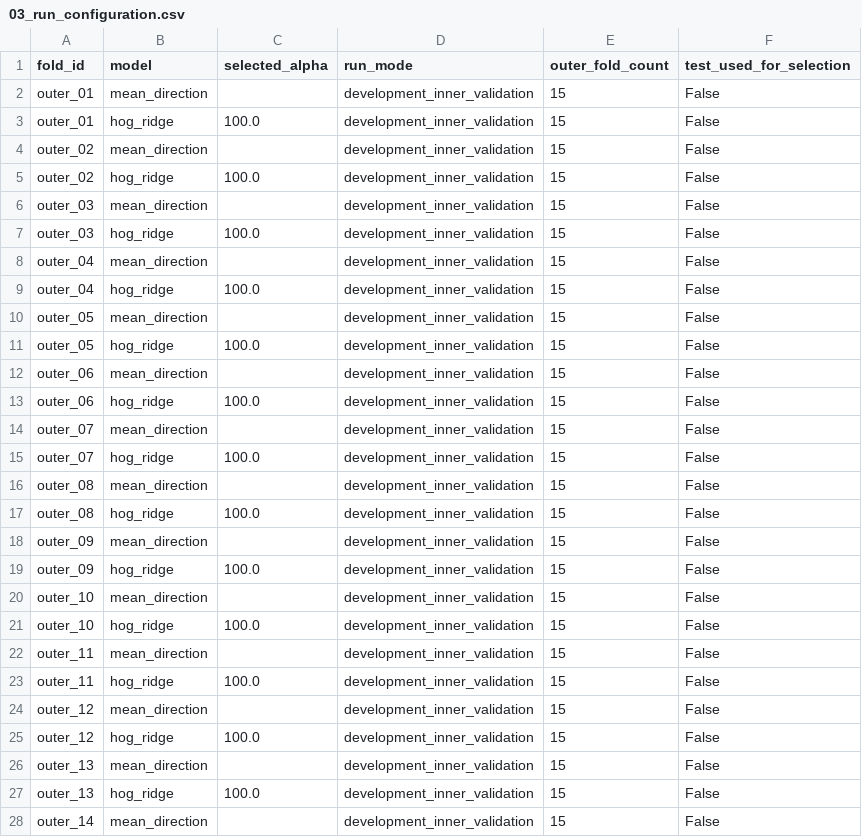
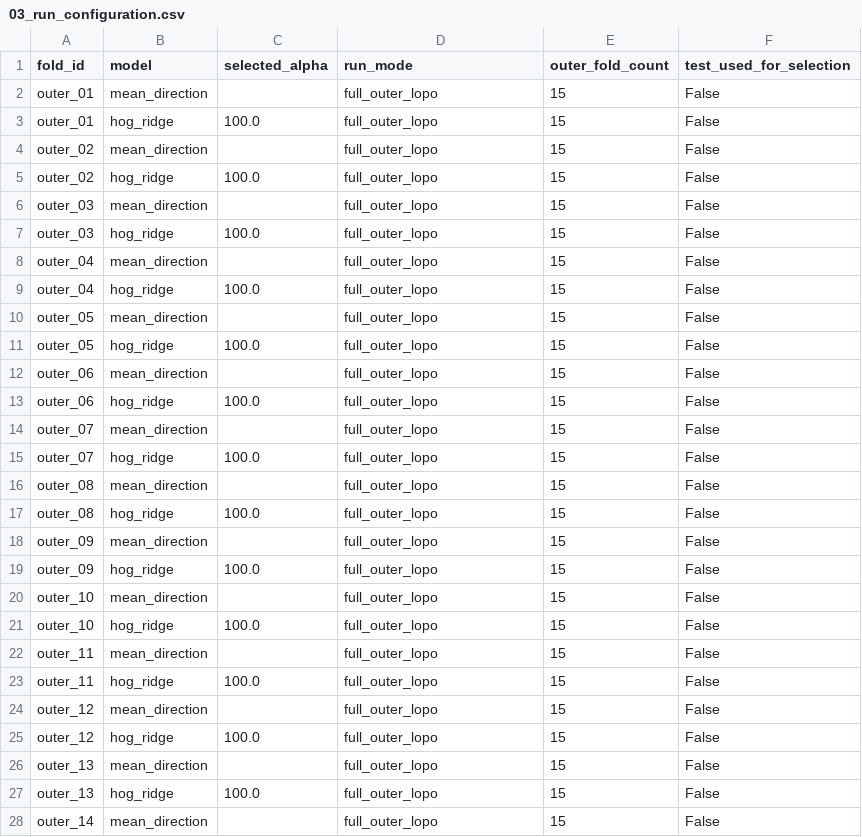
Before and after one commit to RezaSaadatyar/Eye-Tracking-Neurocognitive-Intelligence, a CSV file: vision_based_gaze_estimation/output/03_run_configuration.csv, drawn as a sheet; only a part is shown; the diff covers the shown part only.

```diff
--- a/vision_based_gaze_estimation/output/03_run_configuration.csv
+++ b/vision_based_gaze_estimation/output/03_run_configuration.csv
@@ -1,28 +1,28 @@
 fold_id,model,selected_alpha,run_mode,outer_fold_count,test_used_for_selection
-outer_01,mean_direction,,development_inner_validation,15,False
-outer_01,hog_ridge,100.0,development_inner_validation,15,False
-outer_02,mean_direction,,development_inner_validation,15,False
-outer_02,hog_ridge,100.0,development_inner_validation,15,False
-outer_03,mean_direction,,development_inner_validation,15,False
-outer_03,hog_ridge,100.0,development_inner_validation,15,False
-outer_04,mean_direction,,development_inner_validation,15,False
-outer_04,hog_ridge,100.0,development_inner_validation,15,False
-outer_05,mean_direction,,development_inner_validation,15,False
-outer_05,hog_ridge,100.0,development_inner_validation,15,False
-outer_06,mean_direction,,development_inner_validation,15,False
-outer_06,hog_ridge,100.0,development_inner_validation,15,False
-outer_07,mean_direction,,development_inner_validation,15,False
-outer_07,hog_ridge,100.0,development_inner_validation,15,False
-outer_08,mean_direction,,development_inner_validation,15,False
-outer_08,hog_ridge,100.0,development_inner_validation,15,False
-outer_09,mean_direction,,development_inner_validation,15,False
-outer_09,hog_ridge,100.0,development_inner_validation,15,False
-outer_10,mean_direction,,development_inner_validation,15,False
-outer_10,hog_ridge,100.0,development_inner_validation,15,False
-outer_11,mean_direction,,development_inner_validation,15,False
-outer_11,hog_ridge,100.0,development_inner_validation,15,False
-outer_12,mean_direction,,development_inner_validation,15,False
-outer_12,hog_ridge,100.0,development_inner_validation,15,False
-outer_13,mean_direction,,development_inner_validation,15,False
-outer_13,hog_ridge,100.0,development_inner_validation,15,False
-outer_14,mean_direction,,development_inner_validation,15,False
+outer_01,mean_direction,,full_outer_lopo,15,False
+outer_01,hog_ridge,100.0,full_outer_lopo,15,False
+outer_02,mean_direction,,full_outer_lopo,15,False
+outer_02,hog_ridge,100.0,full_outer_lopo,15,False
+outer_03,mean_direction,,full_outer_lopo,15,False
+outer_03,hog_ridge,100.0,full_outer_lopo,15,False
+outer_04,mean_direction,,full_outer_lopo,15,False
+outer_04,hog_ridge,100.0,full_outer_lopo,15,False
+outer_05,mean_direction,,full_outer_lopo,15,False
+outer_05,hog_ridge,100.0,full_outer_lopo,15,False
+outer_06,mean_direction,,full_outer_lopo,15,False
+outer_06,hog_ridge,100.0,full_outer_lopo,15,False
+outer_07,mean_direction,,full_outer_lopo,15,False
+outer_07,hog_ridge,100.0,full_outer_lopo,15,False
+outer_08,mean_direction,,full_outer_lopo,15,False
+outer_08,hog_ridge,100.0,full_outer_lopo,15,False
+outer_09,mean_direction,,full_outer_lopo,15,False
+outer_09,hog_ridge,100.0,full_outer_lopo,15,False
+outer_10,mean_direction,,full_outer_lopo,15,False
+outer_10,hog_ridge,100.0,full_outer_lopo,15,False
+outer_11,mean_direction,,full_outer_lopo,15,False
+outer_11,hog_ridge,100.0,full_outer_lopo,15,False
+outer_12,mean_direction,,full_outer_lopo,15,False
+outer_12,hog_ridge,100.0,full_outer_lopo,15,False
+outer_13,mean_direction,,full_outer_lopo,15,False
+outer_13,hog_ridge,100.0,full_outer_lopo,15,False
+outer_14,mean_direction,,full_outer_lopo,15,False
```
Also changed, not shown: 3 edited cells elsewhere in this file, vision_based_gaze_estimation/output/03_inner_validation_metrics.csv, 5 other files.
